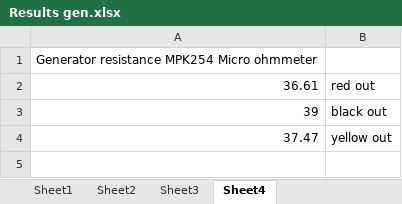
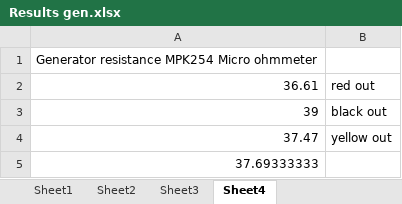
Before and after one commit to mickeyboss123/enel427, an Excel workbook: Results gen.xlsx, sheet Sheet4, drawn as a sheet; values as stored, in another font and other column widths than the file's, no borders; the diff names each change by its address in the sheet, - before the commit and + after, or states it on an @@ line.

```diff
--- a/Results gen.xlsx (sheet Sheet4)
+++ b/Results gen.xlsx (sheet Sheet4)
+row 5: 37.69333333
```
Also changed, not shown: sheet Sheet2, charts or pictures, 1 other file.
